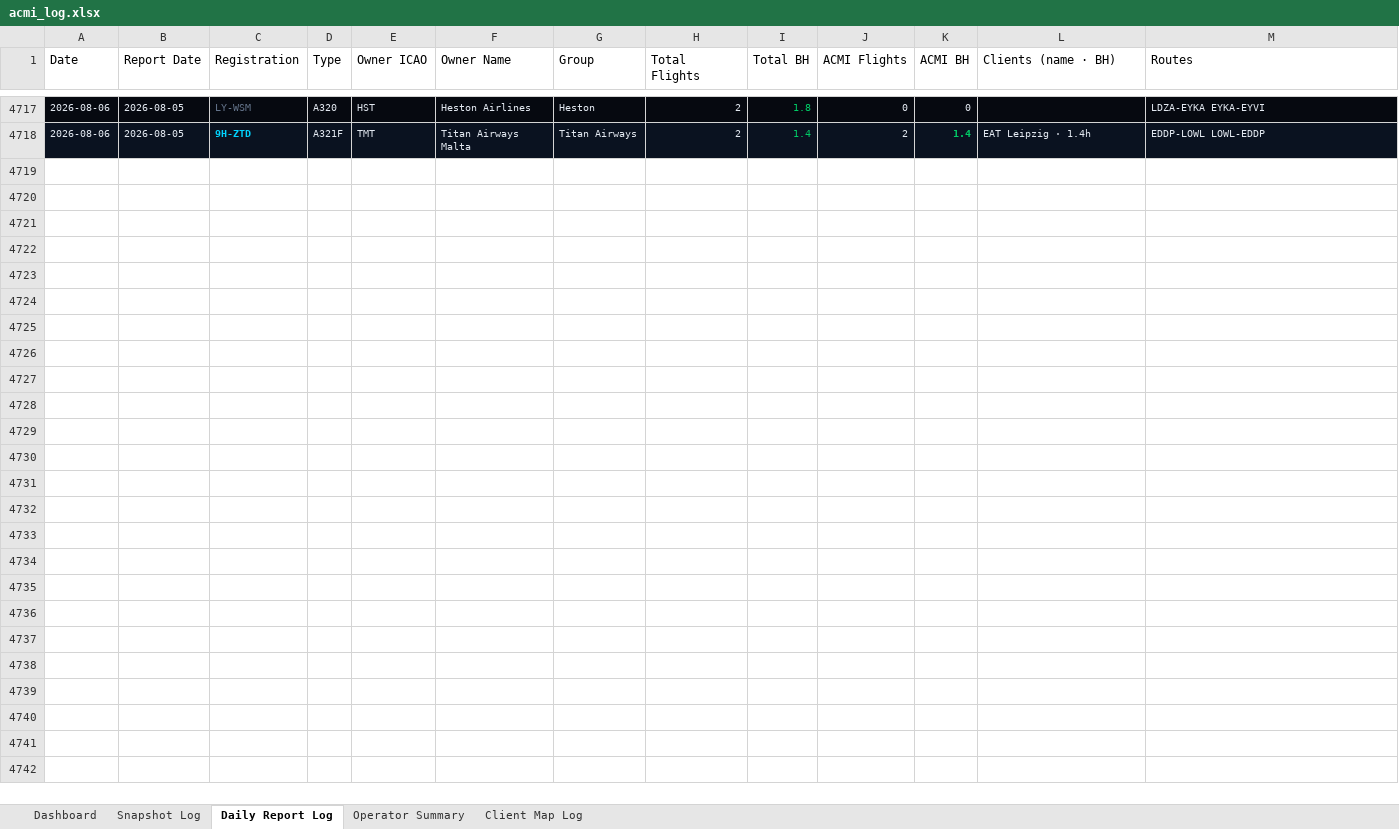
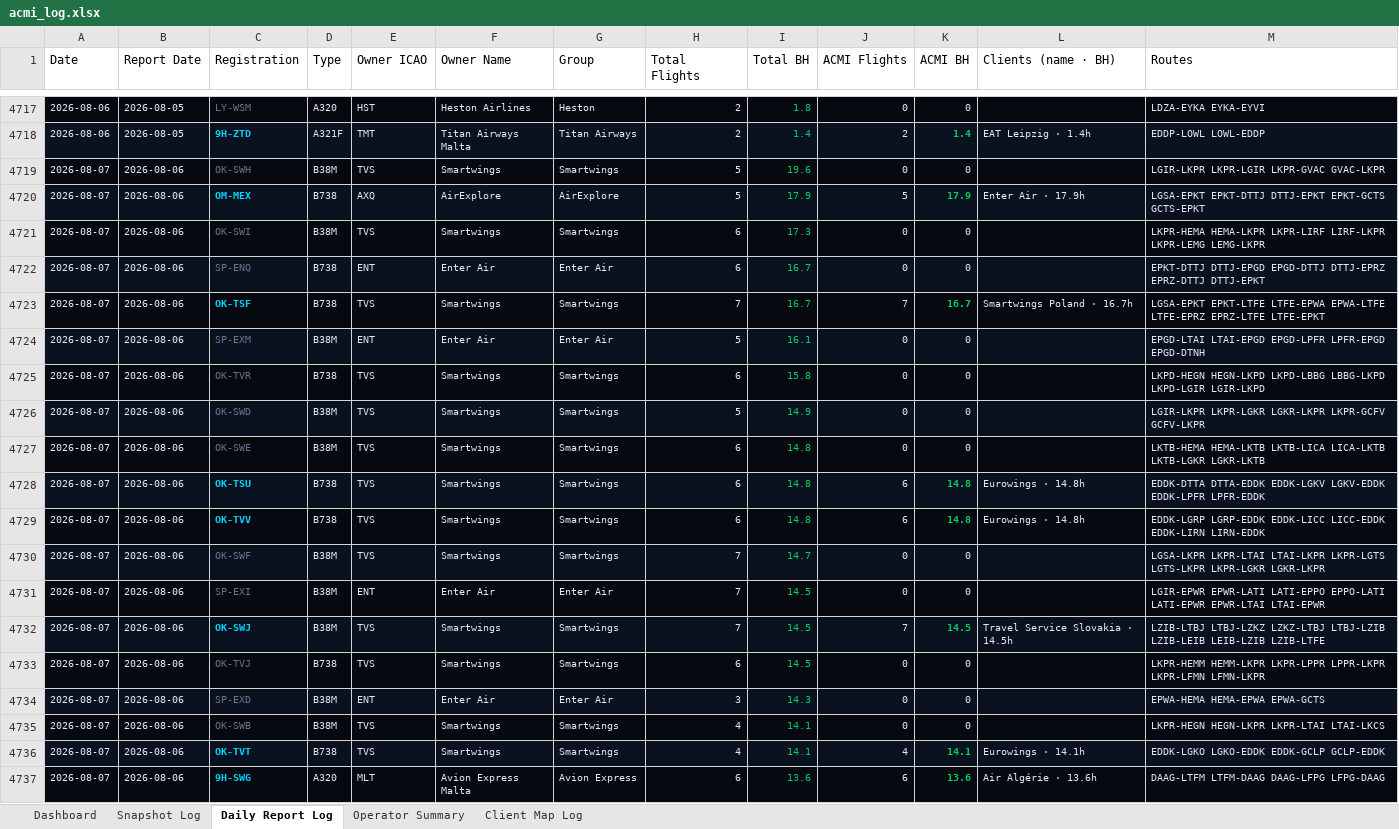
Before and after one commit to juliuskvx/acmi-tracker, an Excel workbook: data/acmi_log.xlsx, sheet Daily Report Log, drawn as a sheet; only a part is shown, gaps mark what is left out; values as stored, in another font and other column widths than the file's, no borders; the diff covers the shown part only; the diff names each change by its address in the sheet, - before the commit and + after, or states it on an @@ line.

```diff
--- a/data/acmi_log.xlsx (sheet Daily Report Log)
+++ b/data/acmi_log.xlsx (sheet Daily Report Log)
+row 4719: 2026-08-07 | 2026-08-06 | OK-SWH | B38M | TVS | Smartwings | Smartwings | 5 | 19.6 | 0 | 0 |  | LGIR-LKPR LKPR-LGIR LKPR-GVAC GVAC-LKPR
+row 4720: 2026-08-07 | 2026-08-06 | OM-MEX | B738 | AXQ | AirExplore | AirExplore | 5 | 17.9 | 5 | 17.9 | Enter Air · 17.9h | LGSA-EPKT EPKT-DTTJ DTTJ-EPKT EPKT-GCTS GCTS-EPKT
+row 4721: 2026-08-07 | 2026-08-06 | OK-SWI | B38M | TVS | Smartwings | Smartwings | 6 | 17.3 | 0 | 0 |  | LKPR-HEMA HEMA-LKPR LKPR-LIRF LIRF-LKPR LKPR-LEMG LEMG-LKPR
+row 4722: 2026-08-07 | 2026-08-06 | SP-ENQ | B738 | ENT | Enter Air | Enter Air | 6 | 16.7 | 0 | 0 |  | EPKT-DTTJ DTTJ-EPGD EPGD-DTTJ DTTJ-EPRZ EPRZ-DTTJ DTTJ-EPKT
+row 4723: 2026-08-07 | 2026-08-06 | OK-TSF | B738 | TVS | Smartwings | Smartwings | 7 | 16.7 | 7 | 16.7 | Smartwings Poland · 16.7h | LGSA-EPKT EPKT-LTFE LTFE-EPWA EPWA-LTFE LTFE-EPRZ EPRZ-LTFE LTFE-EPKT
+row 4724: 2026-08-07 | 2026-08-06 | SP-EXM | B38M | ENT | Enter Air | Enter Air | 5 | 16.1 | 0 | 0 |  | EPGD-LTAI LTAI-EPGD EPGD-LPFR LPFR-EPGD EPGD-DTNH
+row 4725: 2026-08-07 | 2026-08-06 | OK-TVR | B738 | TVS | Smartwings | Smartwings | 6 | 15.8 | 0 | 0 |  | LKPD-HEGN HEGN-LKPD LKPD-LBBG LBBG-LKPD LKPD-LGIR LGIR-LKPD
+row 4726: 2026-08-07 | 2026-08-06 | OK-SWD | B38M | TVS | Smartwings | Smartwings | 5 | 14.9 | 0 | 0 |  | LGIR-LKPR LKPR-LGKR LGKR-LKPR LKPR-GCFV GCFV-LKPR
+row 4727: 2026-08-07 | 2026-08-06 | OK-SWE | B38M | TVS | Smartwings | Smartwings | 6 | 14.8 | 0 | 0 |  | LKTB-HEMA HEMA-LKTB LKTB-LICA LICA-LKTB LKTB-LGKR LGKR-LKTB
+row 4728: 2026-08-07 | 2026-08-06 | OK-TSU | B738 | TVS | Smartwings | Smartwings | 6 | 14.8 | 6 | 14.8 | Eurowings · 14.8h | EDDK-DTTA DTTA-EDDK EDDK-LGKV LGKV-EDDK EDDK-LPFR LPFR-EDDK
+row 4729: 2026-08-07 | 2026-08-06 | OK-TVV | B738 | TVS | Smartwings | Smartwings | 6 | 14.8 | 6 | 14.8 | Eurowings · 14.8h | EDDK-LGRP LGRP-EDDK EDDK-LICC LICC-EDDK EDDK-LIRN LIRN-EDDK
+row 4730: 2026-08-07 | 2026-08-06 | OK-SWF | B38M | TVS | Smartwings | Smartwings | 7 | 14.7 | 0 | 0 |  | LGSA-LKPR LKPR-LTAI LTAI-LKPR LKPR-LGTS LGTS-LKPR LKPR-LGKR LGKR-LKPR
+row 4731: 2026-08-07 | 2026-08-06 | SP-EXI | B38M | ENT | Enter Air | Enter Air | 7 | 14.5 | 0 | 0 |  | LGIR-EPWR EPWR-LATI LATI-EPPO EPPO-LATI LATI-EPWR EPWR-LTAI LTAI-EPWR
+row 4732: 2026-08-07 | 2026-08-06 | OK-SWJ | B38M | TVS | Smartwings | Smartwings | 7 | 14.5 | 7 | 14.5 | Travel Service Slovakia · 14.5h | LZIB-LTBJ LTBJ-LZKZ LZKZ-LTBJ LTBJ-LZIB LZIB-LEIB LEIB-LZIB LZIB-LTFE
+row 4733: 2026-08-07 | 2026-08-06 | OK-TVJ | B738 | TVS | Smartwings | Smartwings | 6 | 14.5 | 0 | 0 |  | LKPR-HEMM HEMM-LKPR LKPR-LPPR LPPR-LKPR LKPR-LFMN LFMN-LKPR
+row 4734: 2026-08-07 | 2026-08-06 | SP-EXD | B38M | ENT | Enter Air | Enter Air | 3 | 14.3 | 0 | 0 |  | EPWA-HEMA HEMA-EPWA EPWA-GCTS
+row 4735: 2026-08-07 | 2026-08-06 | OK-SWB | B38M | TVS | Smartwings | Smartwings | 4 | 14.1 | 0 | 0 |  | LKPR-HEGN HEGN-LKPR LKPR-LTAI LTAI-LKCS
+row 4736: 2026-08-07 | 2026-08-06 | OK-TVT | B738 | TVS | Smartwings | Smartwings | 4 | 14.1 | 4 | 14.1 | Eurowings · 14.1h | EDDK-LGKO LGKO-EDDK EDDK-GCLP GCLP-EDDK
+row 4737: 2026-08-07 | 2026-08-06 | 9H-SWG | A320 | MLT | Avion Express Malta | Avion Express | 6 | 13.6 | 6 | 13.6 | Air Algérie · 13.6h | DAAG-LTFM LTFM-DAAG DAAG-LFPG LFPG-DAAG
```
Also changed, not shown: 91 added rows elsewhere in this sheet, sheet Snapshot Log, sheet Client Map Log, sheet Dashboard, sheet Operator Summary, 3 other files.
